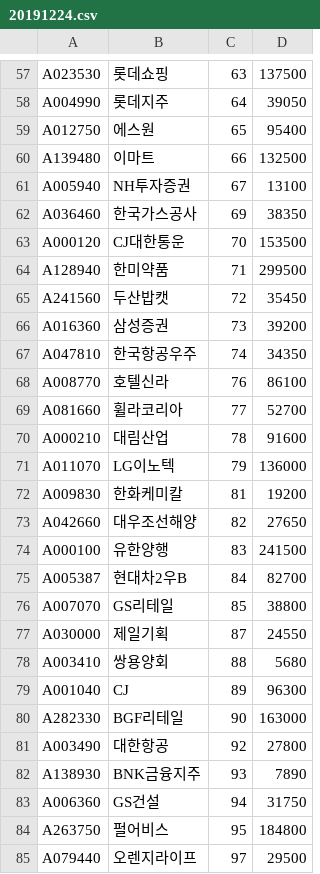
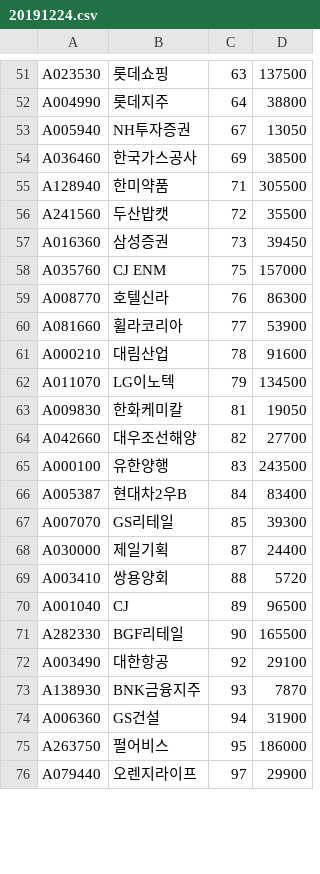
Before and after one commit to Park-Ju-hyeong/Quant, a CSV file: buysell/20191224.csv, drawn as a sheet; only a part is shown, gaps mark what is left out; removed rows and columns are numbered as before the commit, all else as after; the diff covers the shown part only; the diff names each change by its address in the sheet, - before the commit and + after, or states it on an @@ line.

```diff
--- a/buysell/20191224.csv
+++ b/buysell/20191224.csv
-D52: 39050
+D52: 38800
-row 59: A012750 | 에스원 | 65 | 95400
-row 60: A139480 | 이마트 | 66 | 132500
-D53: 13100
+D53: 13050
-D54: 38350
+D54: 38500
-row 63: A000120 | CJ대한통운 | 70 | 153500
-D55: 299500
+D55: 305500
-D56: 35450
+D56: 35500
-D57: 39200
+D57: 39450
-row 67: A047810 | 한국항공우주 | 74 | 34350
+row 58: A035760 | CJ ENM | 75 | 157000
-D59: 86100
+D59: 86300
-D60: 52700
+D60: 53900
-D62: 136000
+D62: 134500
-D63: 19200
+D63: 19050
-D64: 27650
+D64: 27700
-D65: 241500
+D65: 243500
-D66: 82700
+D66: 83400
-D67: 38800
+D67: 39300
-D68: 24550
+D68: 24400
-D69: 5680
+D69: 5720
-D70: 96300
+D70: 96500
-D71: 163000
+D71: 165500
-D72: 27800
+D72: 29100
-D73: 7890
+D73: 7870
-D74: 31750
+D74: 31900
-D75: 184800
+D75: 186000
-D76: 29500
+D76: 29900
```
Also changed, not shown: 4 added rows, 10 removed rows and 41 edited cells elsewhere in this file.
